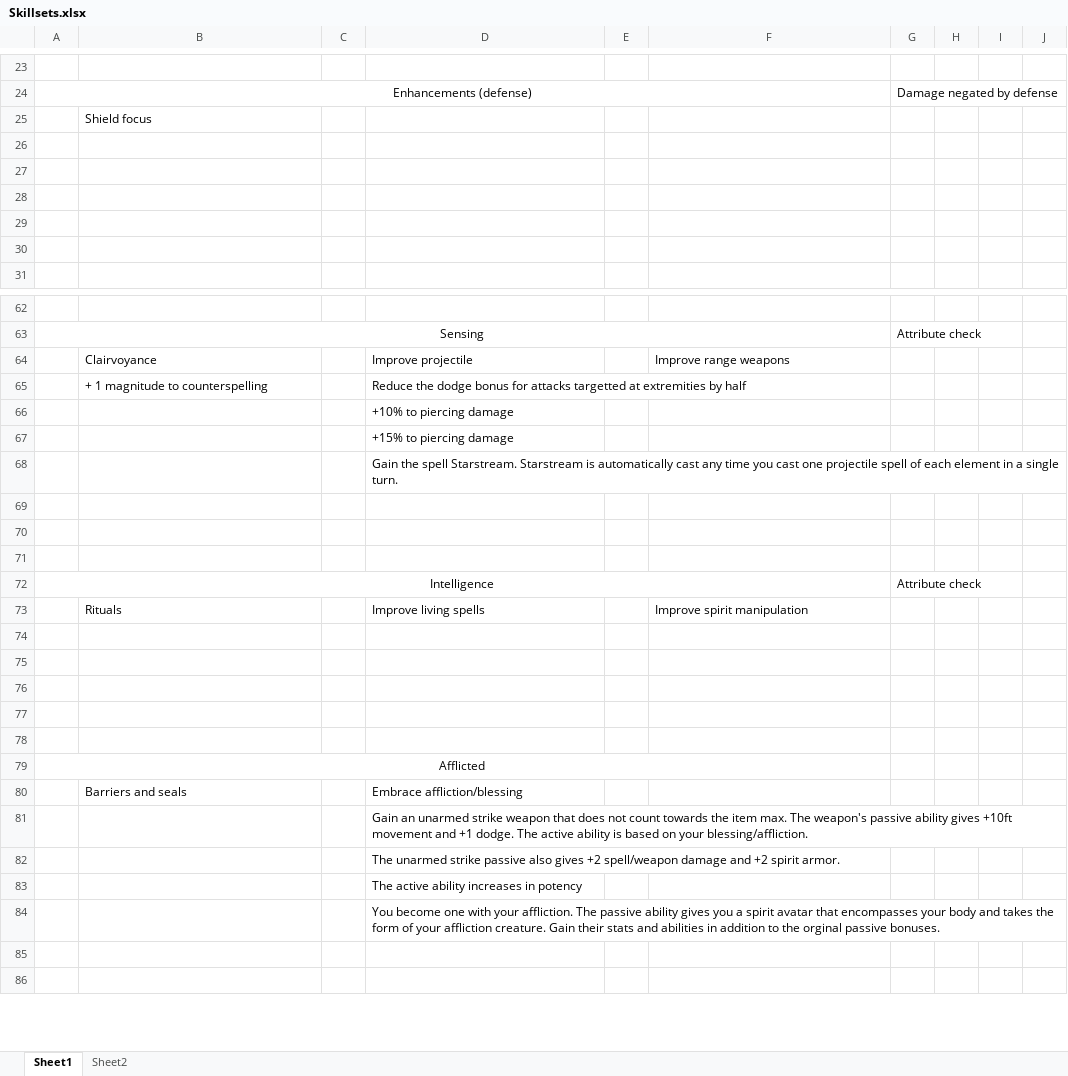
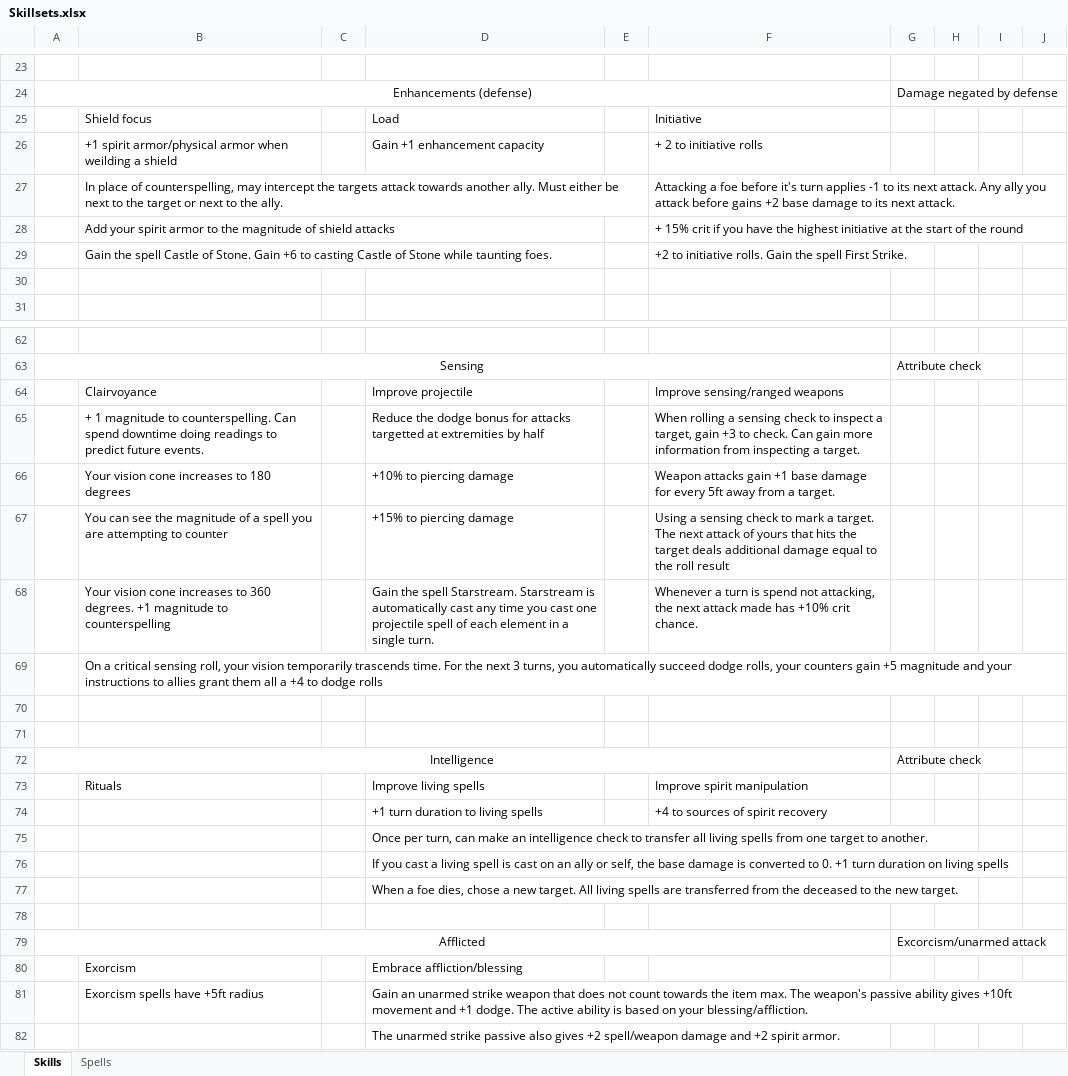
Before and after one commit to TheScottishninja/Onmyoji, an Excel workbook: Skillsets.xlsx, sheet Skills, drawn as a sheet; only a part is shown, gaps mark what is left out; the shorter side is filled out with more unchanged rows; values as stored, in another font and other column widths than the file's, no borders; removed rows and columns are numbered as before the commit, all else as after; the diff covers the shown part only; the diff names each change by its address in the sheet, - before the commit and + after, or states it on an @@ line.

Commit message:
exorcism casting works, need to check damaging

```diff
--- a/Skillsets.xlsx (sheet Skills)
+++ b/Skillsets.xlsx (sheet Skills)
-sheet tab: Sheet1
+sheet tab: Skills
-sheet tab: Sheet2
+sheet tab: Spells
-row 25:  | Shield focus
-row 25: (empty)
+row 25:  | Shield focus |  | Load |  | Initiative
-row 26: (empty)
+row 26:  | +1 spirit armor/physical armor when weilding a shield |  | Gain +1 enhancement capacity |  | + 2 to initiative rolls
-row 27: (empty)
+row 27:  | In place of counterspelling, may intercept the targets attack towards another ally. Must either be next to the target or next to the ally. |  |  |  | Attacking a foe before it's turn applies -1 to its next attack. Any ally you attack before gains +2 base damage to its next attack.
-row 28: (empty)
+row 28:  | Add your spirit armor to the magnitude of shield attacks |  |  |  | + 15% crit if you have the highest initiative at the start of the round
+row 29:  | Gain the spell Castle of Stone. Gain +6 to casting Castle of Stone while taunting foes. |  |  |  | +2 to initiative rolls. Gain the spell First Strike.
-F64: Improve range weapons
+F64: Improve sensing/ranged weapons
-row 65:  | + 1 magnitude to counterspelling |  | Reduce the dodge bonus for attacks targetted at extremities by half
-row 66:  |  |  | +10% to piercing damage
-row 67:  |  |  | +15% to piercing damage
-row 68:  |  |  | Gain the spell Starstream. Starstream is automatically cast any time you cast one projectile spell of each element in a single turn.
-row 65: (empty)
+row 65:  | + 1 magnitude to counterspelling. Can spend downtime doing readings to predict future events. |  | Reduce the dodge bonus for attacks targetted at extremities by half |  | When rolling a sensing check to inspect a target, gain +3 to check. Can gain more information from inspecting a target.
+row 66:  | Your vision cone increases to 180 degrees |  | +10% to piercing damage |  | Weapon attacks gain +1 base damage for every 5ft away from a target.
+row 67:  | You can see the magnitude of a spell you are attempting to counter |  | +15% to piercing damage |  | Using a sensing check to mark a target. The next attack of yours that hits the target deals additional damage equal to the roll result
+row 68:  | Your vision cone increases to 360 degrees. +1 magnitude to counterspelling |  | Gain the spell Starstream. Starstream is automatically cast any time you cast one projectile spell of each element in a single turn. |  | Whenever a turn is spend not attacking, the next attack made has +10% crit chance.
+row 69:  | On a critical sensing roll, your vision temporarily trascends time. For the next 3 turns, you automatically succeed dodge rolls, your counters gain +5 magnitude and your instructions to allies grant them all a +4 to dodge rolls
+row 74:  |  |  | +1 turn duration to living spells |  | +4 to sources of spirit recovery
+row 75:  |  |  | Once per turn, can make an intelligence check to transfer all living spells from one target to another.
+row 76:  |  |  | If you cast a living spell is cast on an ally or self, the base damage is converted to 0. +1 turn duration on living spells
+row 77:  |  |  | When a foe dies, chose a new target. All living spells are transferred from the deceased to the new target.
-row 75: (empty)
-row 76: (empty)
-row 77: (empty)
-row 78: (empty)
-G79: (empty)
+G79: Excorcism/unarmed attack
-B80: Barriers and seals
+B80: Exorcism
-B81: (empty)
+B81: Exorcism spells have +5ft radius
```
Also changed, not shown: 1 added row, 1 removed row and 19 edited cells elsewhere in this sheet, sheet Spells, Onmyoji Modifiers.xlsx, 5 other files.
